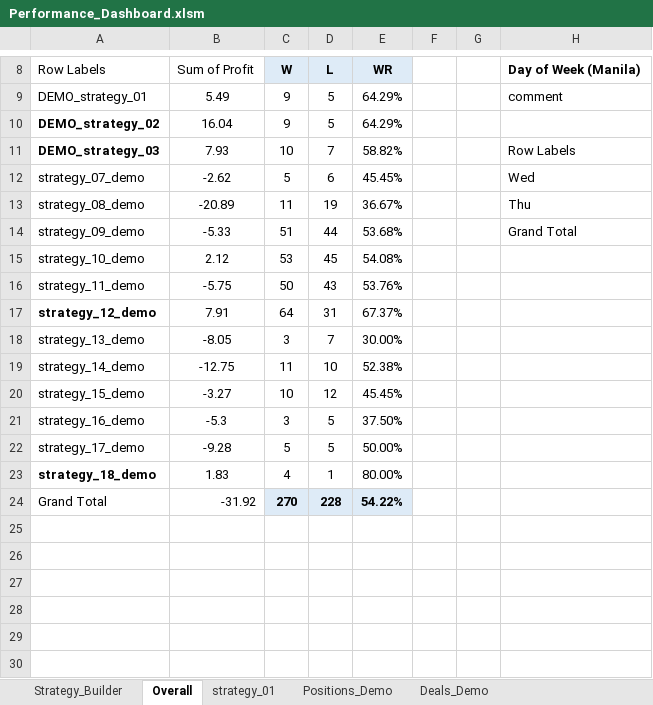
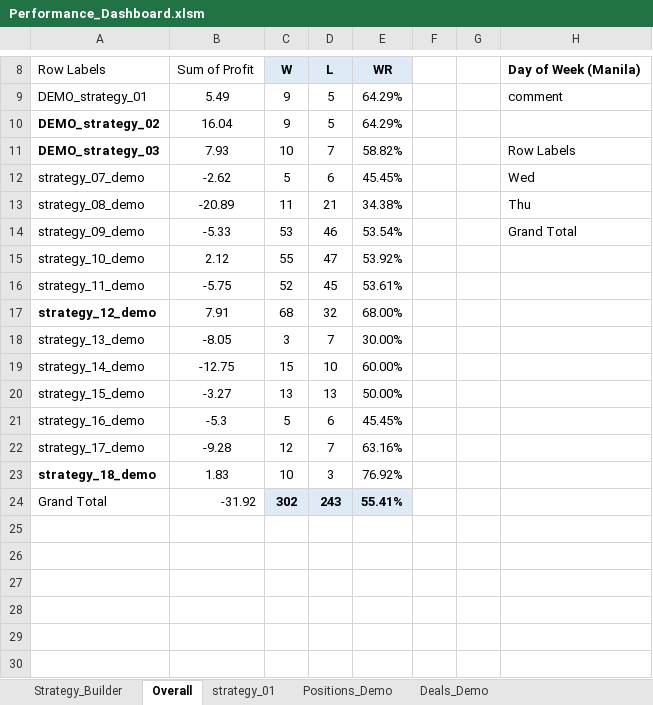
Before and after one commit to isaganijaen/mt5-live, an Excel workbook: Performance_Dashboard.xlsm, sheet Overall, drawn as a sheet; only a part is shown, gaps mark what is left out; values as stored, in another font and other column widths than the file's, no borders; conditional formats not drawn; the diff names each change by its address in the sheet, - before the commit and + after, or states it on an @@ line.

```diff
--- a/Performance_Dashboard.xlsm (sheet Overall)
+++ b/Performance_Dashboard.xlsm (sheet Overall)
-D13: 19
+D13: 21
-E13: 36.67%
+E13: 34.38%
-C14: 51
+C14: 53
-D14: 44
+D14: 46
-E14: 53.68%
+E14: 53.54%
-C15: 53
+C15: 55
-D15: 45
+D15: 47
-E15: 54.08%
+E15: 53.92%
-C16: 50
+C16: 52
-D16: 43
+D16: 45
-E16: 53.76%
+E16: 53.61%
-C17: 64
+C17: 68
-D17: 31
+D17: 32
-E17: 67.37%
+E17: 68.00%
-C19: 11
+C19: 15
-E19: 52.38%
+E19: 60.00%
-C20: 10
+C20: 13
-D20: 12
+D20: 13
-E20: 45.45%
+E20: 50.00%
-C21: 3
+C21: 5
-D21: 5
+D21: 6
-E21: 37.50%
+E21: 45.45%
-C22: 5
+C22: 12
-D22: 5
+D22: 7
-E22: 50.00%
+E22: 63.16%
-C23: 4
+C23: 10
-D23: 1
+D23: 3
-E23: 80.00%
+E23: 76.92%
-C24: 270
+C24: 302
-D24: 228
+D24: 243
-E24: 54.22%
+E24: 55.41%
```
Also changed, not shown: sheet Deals_Demo, sheet Positions_Demo, 4 other files.
